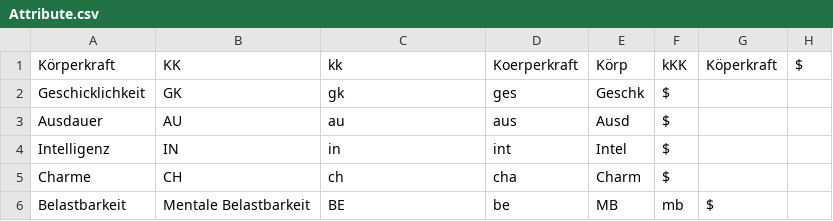
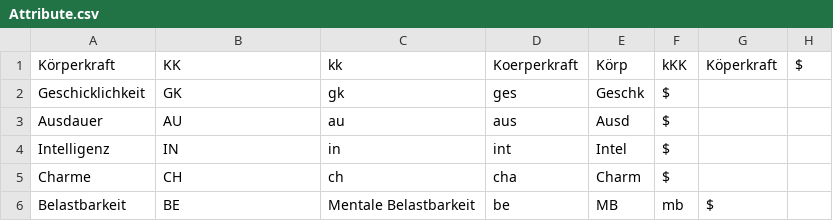
Before and after one commit to AlexanderKomi/Pen-and-Program, a CSV file: data/Apocalypse/ressources/Attribute.csv, drawn as a sheet.

```diff
--- a/data/Apocalypse/ressources/Attribute.csv
+++ b/data/Apocalypse/ressources/Attribute.csv
@@ -5,2 +5,2 @@ Intelligenz,IN,in,int,Intel,$,,
 Charme,CH,ch,cha,Charm,$,,
-Belastbarkeit,Mentale Belastbarkeit,BE,be,MB,mb,$,
+Belastbarkeit,BE,Mentale Belastbarkeit,be,MB,mb,$,
```
Also changed, not shown: 4 other files.
